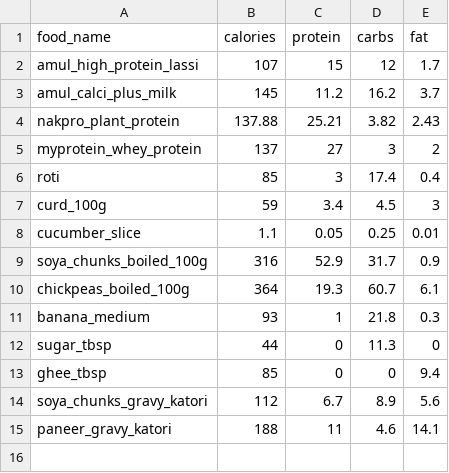
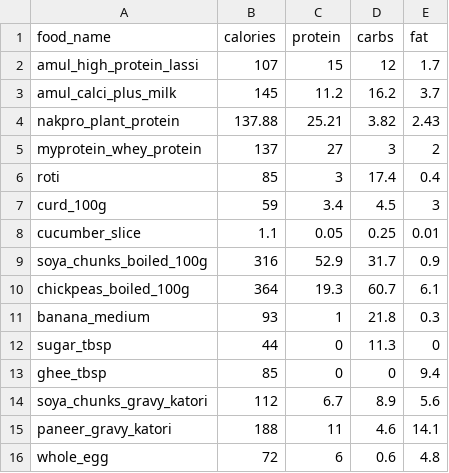
Before and after one commit to akashmegaclasher-del/Macros-tracker, a CSV file: food_database.csv, drawn as a sheet; the diff names each change by its address in the sheet, - before the commit and + after, or states it on an @@ line.

Commit message:
Update food_database.csv

```diff
--- a/food_database.csv
+++ b/food_database.csv
+row 16: whole_egg | 72 | 6 | 0.6 | 4.8
```
